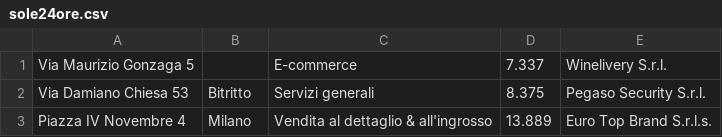
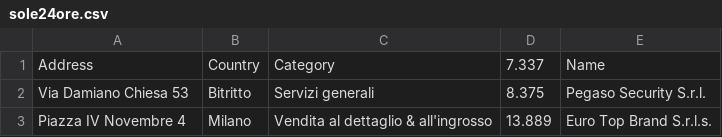
Before and after one commit to FabLetizia/Progetto_Finale_IDD, a CSV file: datasets/test_sources/Fabio/sole24ore.csv, drawn as a sheet; only a part is shown; removed rows and columns are numbered as before the commit, all else as after; the diff names each change by its address in the sheet, - before the commit and + after, or states it on an @@ line.

```diff
--- a/datasets/test_sources/Fabio/sole24ore.csv
+++ b/datasets/test_sources/Fabio/sole24ore.csv
-row 1: Via Maurizio Gonzaga 5 |  | E-commerce | 7.337 | Winelivery S.r.l.
+row 1: Address | Country | Category | 7.337 | Name
```
Also changed, not shown: 2 other files.
